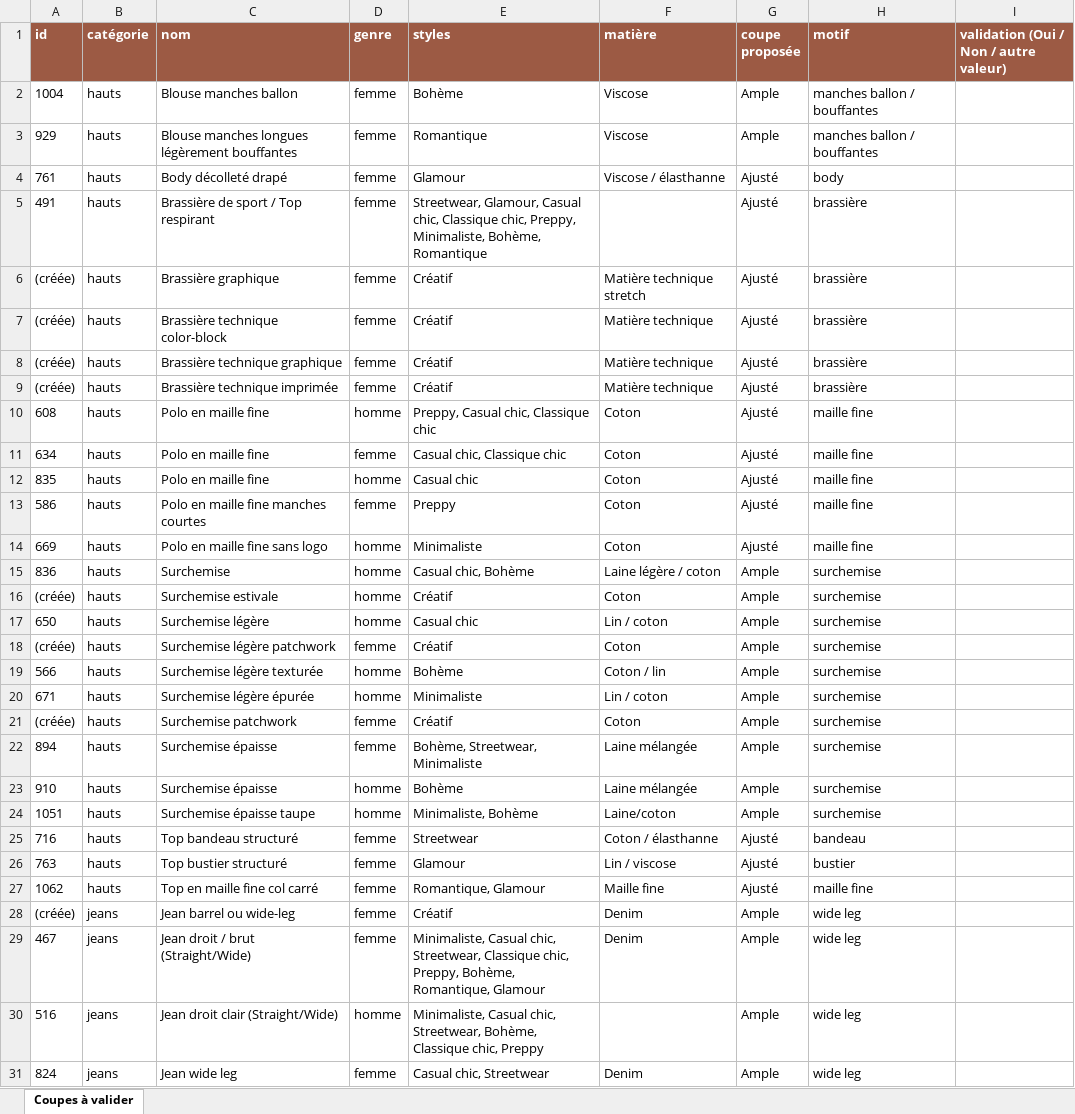
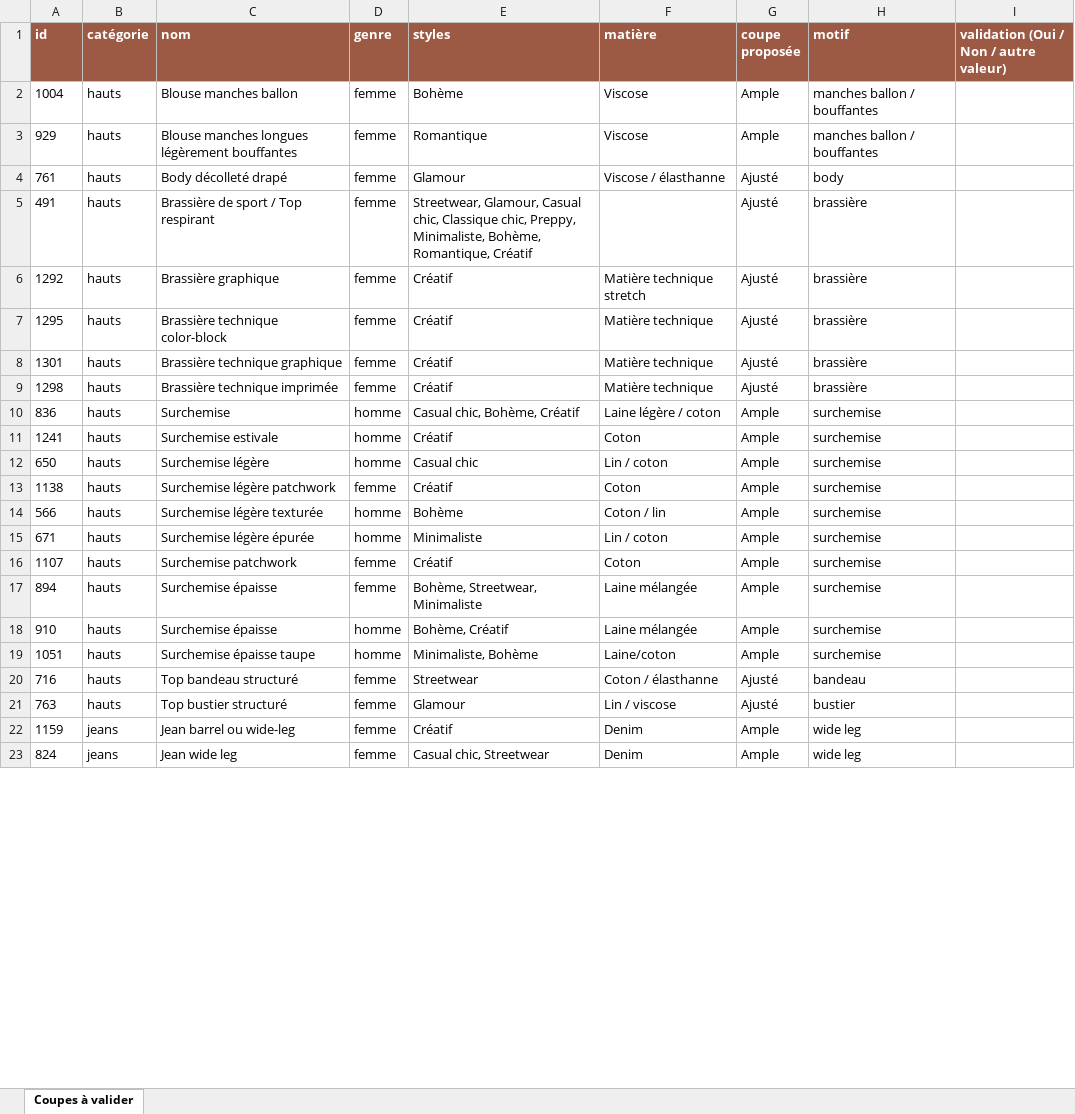
Before and after one commit to EditCapsula/Capsela, an Excel workbook: docs/capsules/coupes/coupes-catalogue-a-valider.xlsx, sheet Coupes à valider, drawn as a sheet; only a part is shown; values as stored, in another font and other column widths than the file's, no borders; removed rows and columns are numbered as before the commit, all else as after; the diff covers the shown part only; the diff names each change by its address in the sheet, - before the commit and + after, or states it on an @@ line.

```diff
--- a/docs/capsules/coupes/coupes-catalogue-a-valider.xlsx (sheet Coupes à valider)
+++ b/docs/capsules/coupes/coupes-catalogue-a-valider.xlsx (sheet Coupes à valider)
-E5 (styles): …Minimaliste, Bohème, Romantique
+E5 (styles): …Minimaliste, Bohème, Romantique, Créatif
-A6 (id): (créée)
+A6 (id): 1292
-A7 (id): (créée)
+A7 (id): 1295
-A8 (id): (créée)
+A8 (id): 1301
-A9 (id): (créée)
+A9 (id): 1298
-row 10: 608 | hauts | Polo en maille fine | homme | Preppy, Casual chic, Classique chic | Coton | Ajusté | maille fine
-row 11: 634 | hauts | Polo en maille fine | femme | Casual chic, Classique chic | Coton | Ajusté | maille fine
-row 12: 835 | hauts | Polo en maille fine | homme | Casual chic | Coton | Ajusté | maille fine
-row 13: 586 | hauts | Polo en maille fine manches courtes | femme | Preppy | Coton | Ajusté | maille fine
-row 14: 669 | hauts | Polo en maille fine sans logo | homme | Minimaliste | Coton | Ajusté | maille fine
-E10 (styles): Casual chic, Bohème
+E10 (styles): Casual chic, Bohème, Créatif
-A11 (id): (créée)
+A11 (id): 1241
-A13 (id): (créée)
+A13 (id): 1138
-A16 (id): (créée)
+A16 (id): 1107
-E18 (styles): Bohème
+E18 (styles): Bohème, Créatif
-row 27: 1062 | hauts | Top en maille fine col carré | femme | Romantique, Glamour | Maille fine | Ajusté | maille fine
-A22 (id): (créée)
+A22 (id): 1159
-row 29: 467 | jeans | Jean droit / brut (Straight/Wide) | femme | Minimaliste, Casual chic, Streetwear, Classique chic, Preppy, Bohème, Romantique, Glamour | Denim | Ample | wide leg
-row 30: 516 | jeans | Jean droit clair (Straight/Wide) | homme | Minimaliste, Casual chic, Streetwear, Bohème, Classique chic, Preppy |  | Ample | wide leg
```
Also changed, not shown: 19 added rows, 11 removed rows and 165 edited cells elsewhere in this sheet, 5 other files.
